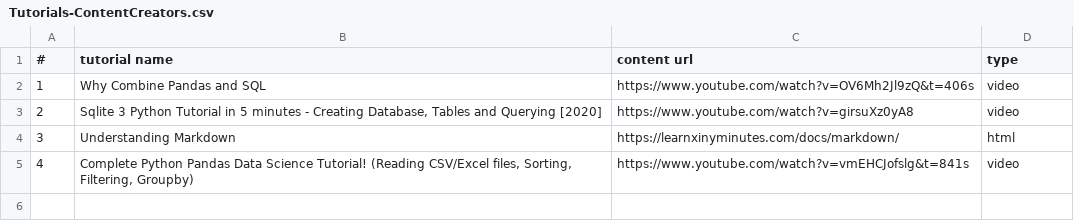
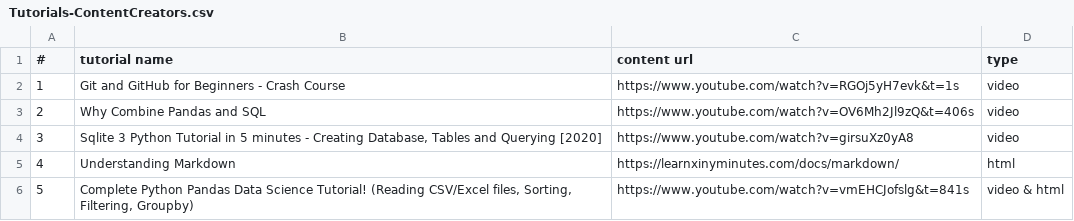
Before and after one commit to Fizztech0/Tutorials, a CSV file: Tutorials-ContentCreators.csv, drawn as a sheet.

Commit message:
Updated Pandas Tutorial files & stats

```diff
--- a/Tutorials-ContentCreators.csv
+++ b/Tutorials-ContentCreators.csv
@@ -1,5 +1,6 @@
 "#",tutorial name,content url,type
-1,"Why Combine Pandas and SQL",https://www.youtube.com/watch?v=OV6Mh2Jl9zQ&t=406s,video
-2,"Sqlite 3 Python Tutorial in 5 minutes - Creating Database, Tables and Querying [2020]",https://www.youtube.com/watch?v=girsuXz0yA8,video
-3,"Understanding Markdown",https://learnxinyminutes.com/docs/markdown/,html
-4,"Complete Python Pandas Data Science Tutorial! (Reading CSV/Excel files, Sorting, Filtering, Groupby)",https://www.youtube.com/watch?v=vmEHCJofslg&t=841s,video
+1, "Git and GitHub for Beginners - Crash Course",https://www.youtube.com/watch?v=RGOj5yH7evk&t=1s,video
+2,"Why Combine Pandas and SQL",https://www.youtube.com/watch?v=OV6Mh2Jl9zQ&t=406s,video
+3,"Sqlite 3 Python Tutorial in 5 minutes - Creating Database, Tables and Querying [2020]",https://www.youtube.com/watch?v=girsuXz0yA8,video
+4,"Understanding Markdown",https://learnxinyminutes.com/docs/markdown/,html
+5,"Complete Python Pandas Data Science Tutorial! (Reading CSV/Excel files, Sorting, Filtering, Groupby)",https://www.youtube.com/watch?v=vmEHCJofslg&t=841s,video & html
```
Also changed, not shown: Tutorial-stats.csv, 3 other files.
